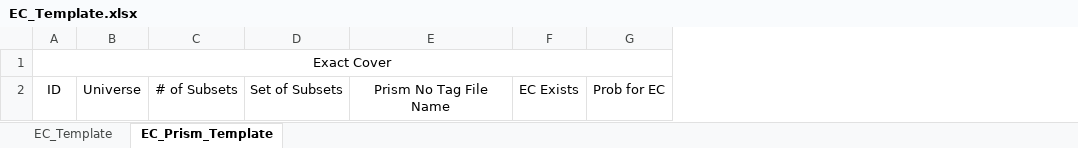
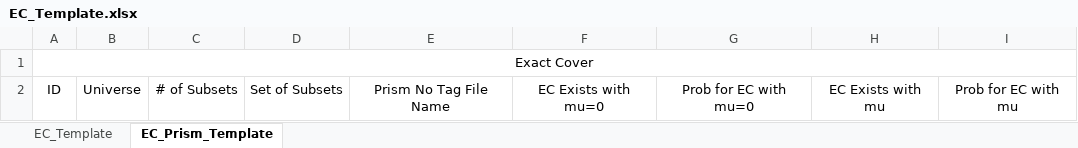
Before and after one commit to msamedina/bionetverification, an Excel workbook: Template/EC_Template.xlsx, sheet EC_Prism_Template, drawn as a sheet; values as stored, in another font and other column widths than the file's, no borders; removed rows and columns are numbered as before the commit, all else as after; the diff names each change by its address in the sheet, - before the commit and + after, or states it on an @@ line.

```diff
--- a/Template/EC_Template.xlsx (sheet EC_Prism_Template)
+++ b/Template/EC_Template.xlsx (sheet EC_Prism_Template)
-column F, row 2: EC Exists
-column G, row 2: Prob for EC
+column F, row 2: EC Exists with mu=0
+column G, row 2: Prob for EC with mu=0
+column H, row 2: EC Exists with mu
+column I, row 2: Prob for EC with mu
```
Also changed, not shown: Template/SSP_Template.xlsx.
